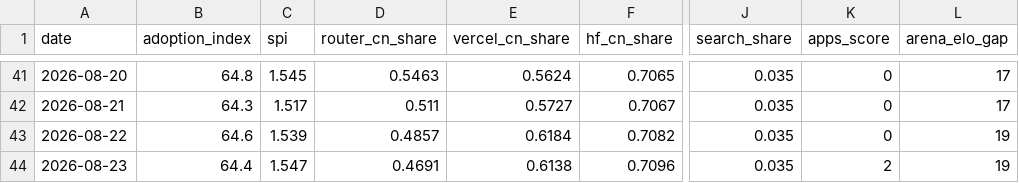
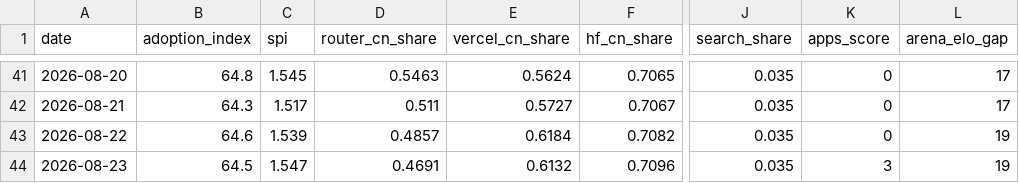
Before and after one commit to mishablank/Omen-AI-Trade-the-AI-Revolution, a CSV file: omen/china-metrics.csv, drawn as a sheet; only a part is shown, gaps mark what is left out; the diff names each change by its address in the sheet, - before the commit and + after, or states it on an @@ line.

```diff
--- a/omen/china-metrics.csv
+++ b/omen/china-metrics.csv
-B44 (adoption_index): 64.4
+B44 (adoption_index): 64.5
-E44 (vercel_cn_share): 0.6138
+E44 (vercel_cn_share): 0.6132
-K44 (apps_score): 2
+K44 (apps_score): 3
```
Also changed, not shown: omen/capex-snapshots.csv, omen/china-snapshots.csv, 5 other files.
